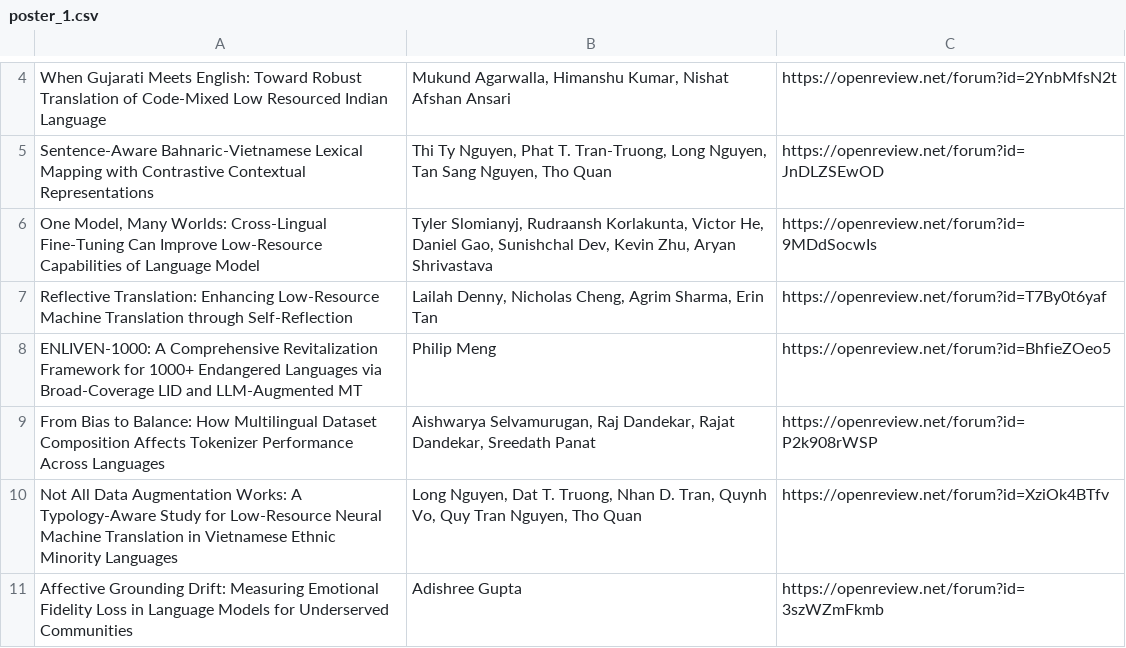
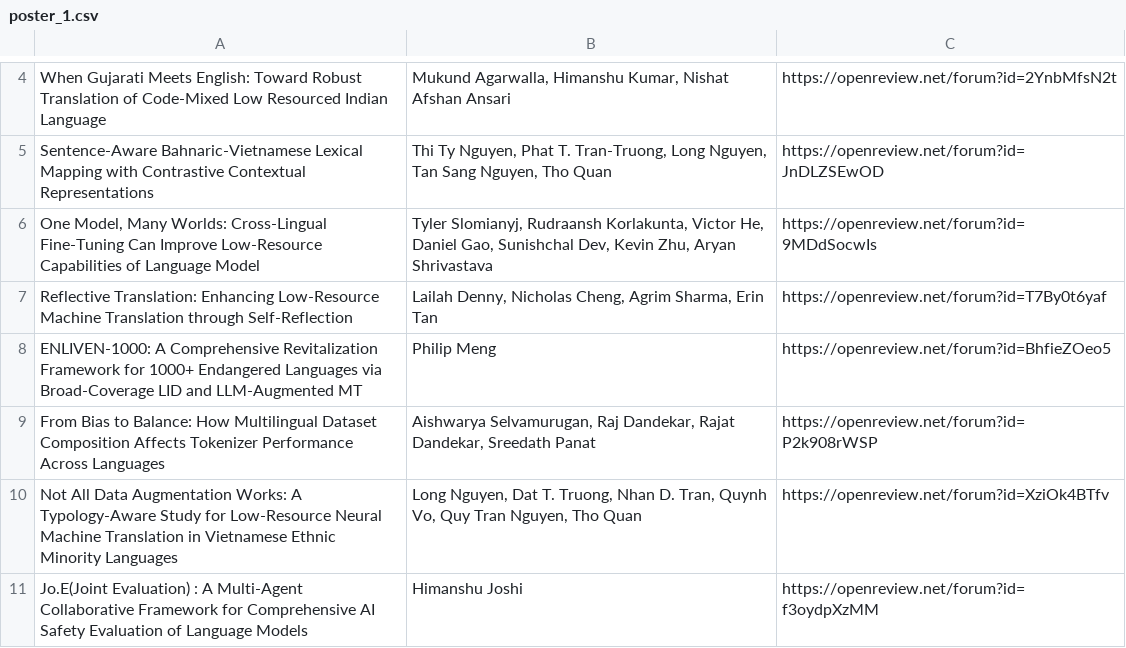
Before and after one commit to lm4uc/lm4uc.github.io, a CSV file: content/poster_1.csv, drawn as a sheet; only a part is shown, gaps mark what is left out.

```diff
--- a/content/poster_1.csv
+++ b/content/poster_1.csv
@@ -10,2 +10,2 @@ From Bias to Balance: How Multilingual Dataset Composition Affects Tokenizer Per
 Not All Data Augmentation Works: A Typology-Aware Study for Low-Resource Neural Machine Translation in Vietnamese Ethnic Minority Languages,"Long Nguyen, Dat T. Truong, Nhan D. Tran, Quynh Vo, Quy Tran Nguyen, Tho Quan",https://openreview.net/forum?id=XziOk4BTfv
-Affective Grounding Drift: Measuring Emotional Fidelity Loss in Language Models for Underserved Communities,Adishree Gupta,https://openreview.net/forum?id=3szWZmFkmb
+Jo.E(Joint Evaluation) : A Multi-Agent Collaborative Framework for Comprehensive AI Safety Evaluation of Language Models,Himanshu Joshi,https://openreview.net/forum?id=f3oydpXzMM
```
Also changed, not shown: content/poster_2.csv.
